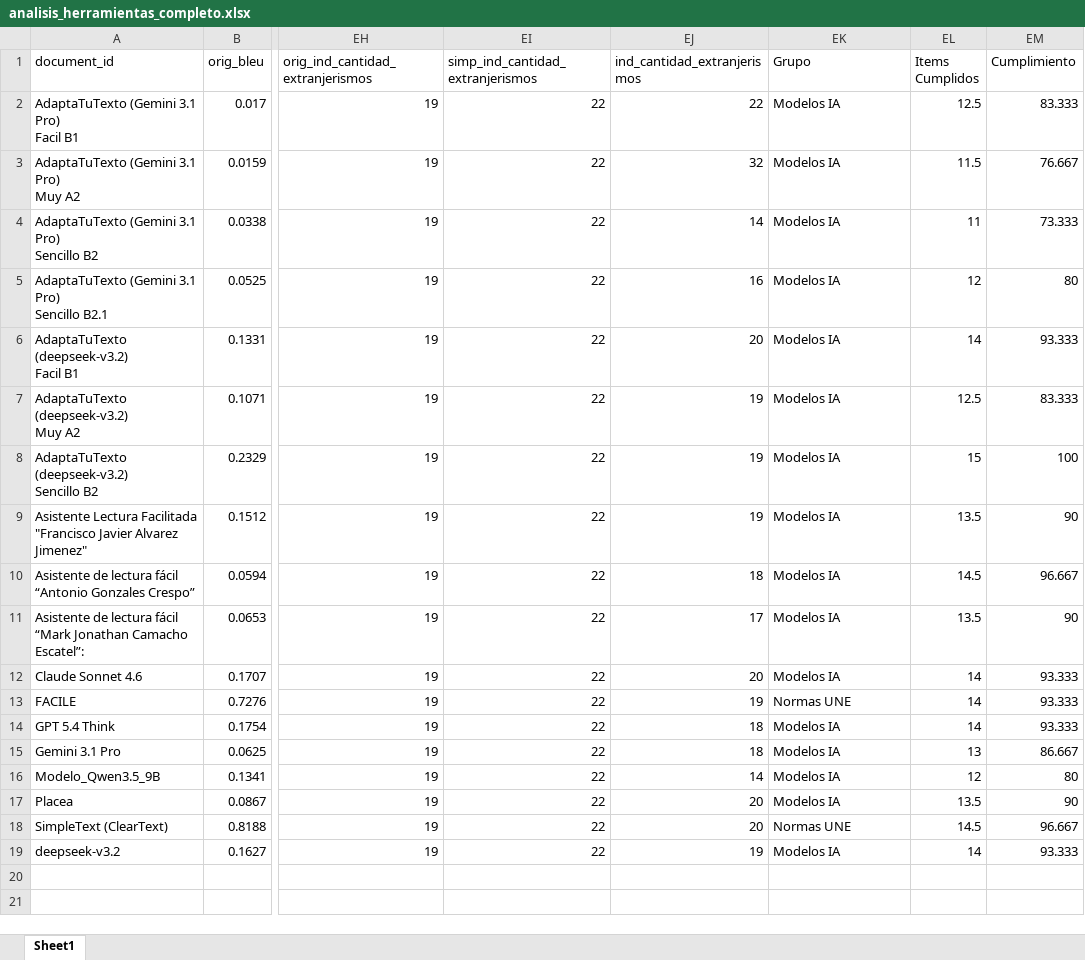
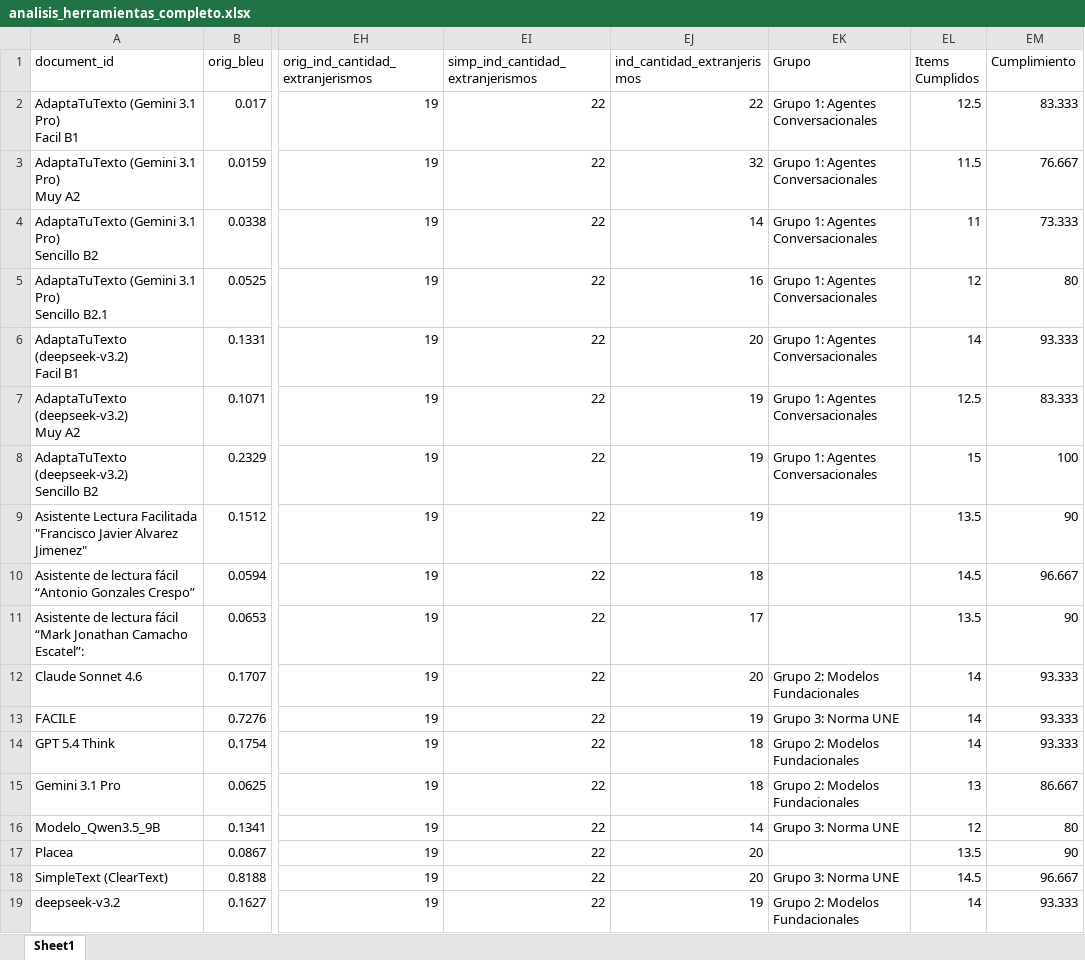
Before and after one commit to JaviMiot/Data_privacy_form_consent_analysis, an Excel workbook: notebooks/01_first_analysis/analisis_herramientas_completo.xlsx, sheet Sheet1, drawn as a sheet; only a part is shown, gaps mark what is left out; values as stored, in another font and other column widths than the file's, no borders; the diff names each change by its address in the sheet, - before the commit and + after, or states it on an @@ line.

```diff
--- a/notebooks/01_first_analysis/analisis_herramientas_completo.xlsx (sheet Sheet1)
+++ b/notebooks/01_first_analysis/analisis_herramientas_completo.xlsx (sheet Sheet1)
-EK2:EK8 (Grupo): Modelos IA
+EK2:EK8 (Grupo): Grupo 1: Agentes Conversacionales
-EK9:EK11 (Grupo): Modelos IA
+EK9:EK11 (Grupo): (empty)
-EK12 (Grupo): Modelos IA
+EK12 (Grupo): Grupo 2: Modelos Fundacionales
-EK13 (Grupo): Normas UNE
+EK13 (Grupo): Grupo 3: Norma UNE
-EK14:EK15 (Grupo): Modelos IA
+EK14:EK15 (Grupo): Grupo 2: Modelos Fundacionales
-EK16 (Grupo): Modelos IA
+EK16 (Grupo): Grupo 3: Norma UNE
-EK17 (Grupo): Modelos IA
+EK17 (Grupo): (empty)
-EK18 (Grupo): Normas UNE
+EK18 (Grupo): Grupo 3: Norma UNE
-EK19 (Grupo): Modelos IA
+EK19 (Grupo): Grupo 2: Modelos Fundacionales
```
Also changed, not shown: 4 other files.
